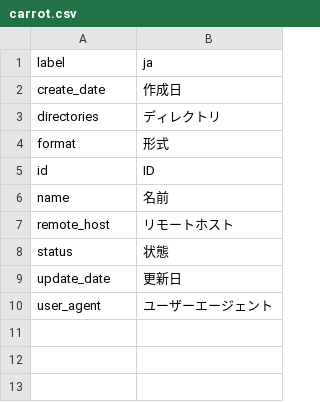
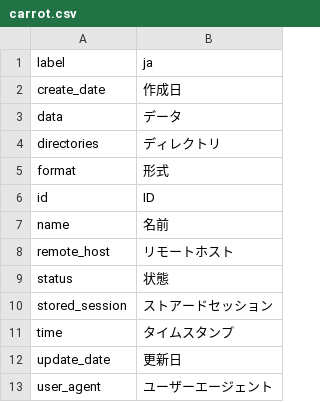
Before and after one commit to pooza/carrot, a CSV file: webapp/dictionaries/carrot.csv, drawn as a sheet.

Commit message:
PostgreSQL対応を追加。
git-svn-id: http://svn.carrot-framework.org/carrot/trunk@68 4d49281a-7d3a-dc11-b19b-000e0cb57199

```diff
--- a/webapp/dictionaries/carrot.csv
+++ b/webapp/dictionaries/carrot.csv
@@ -2,2 +2,3 @@ label,ja
 create_date,作成日
+data,データ
 directories,ディレクトリ
@@ -8,2 +9,4 @@ remote_host,リモートホスト
 status,状態
+stored_session,ストアードセッション
+time,タイムスタンプ
 update_date,更新日
```
Also changed, not shown: 11 other files.
